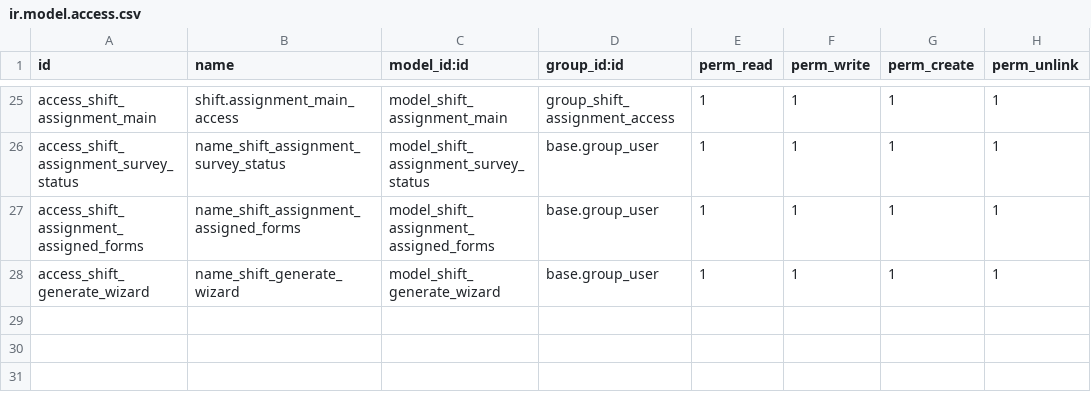
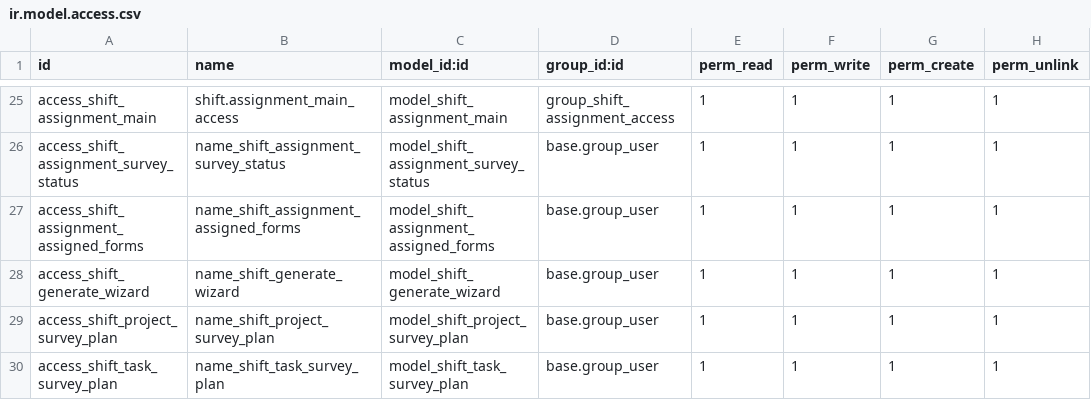
Before and after one commit to smsibghatullah/custom_inventory, a CSV file: custom_inventory/security/ir.model.access.csv, drawn as a sheet; only a part is shown, gaps mark what is left out; the diff names each change by its address in the sheet, - before the commit and + after, or states it on an @@ line.

```diff
--- a/custom_inventory/security/ir.model.access.csv
+++ b/custom_inventory/security/ir.model.access.csv
+row 29: access_shift_project_survey_plan | name_shift_project_survey_plan | model_shift_project_survey_plan | base.group_user | 1 | 1 | 1 | 1
+row 30: access_shift_task_survey_plan | name_shift_task_survey_plan | model_shift_task_survey_plan | base.group_user | 1 | 1 | 1 | 1
```
Also changed, not shown: 2 other files.
